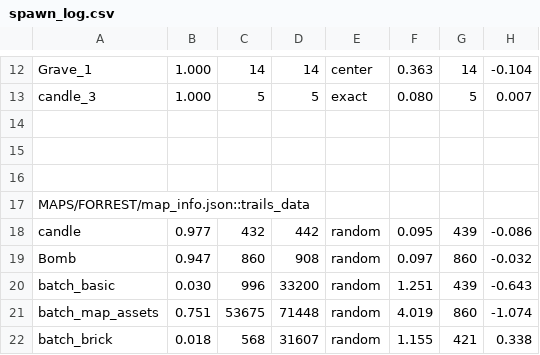
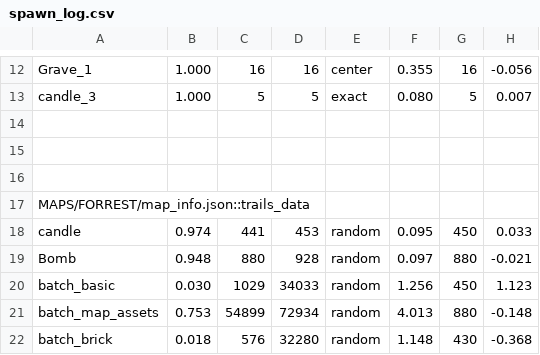
Before and after one commit to cabbabbage/VIBBLE_2D_GAME_ENGINE, a CSV file: MAPS/FORREST/spawn_log.csv, drawn as a sheet; only a part is shown, gaps mark what is left out; removed rows and columns are numbered as before the commit, all else as after; the diff covers the shown part only; the diff names each change by its address in the sheet, - before the commit and + after, or states it on an @@ line.

```diff
--- a/MAPS/FORREST/spawn_log.csv
+++ b/MAPS/FORREST/spawn_log.csv
-C12: 14
+C12: 16
-D12: 14
+D12: 16
-F12: 0.363
+F12: 0.355
-G12: 14
+G12: 16
-H12: -0.104
+H12: -0.056
-B18: 0.977
+B18: 0.974
-C18: 432
+C18: 441
-D18: 442
+D18: 453
-G18: 439
+G18: 450
-H18: -0.086
+H18: 0.033
-B19: 0.947
+B19: 0.948
-C19: 860
+C19: 880
-D19: 908
+D19: 928
-G19: 860
+G19: 880
-H19: -0.032
+H19: -0.021
-C20: 996
+C20: 1029
-D20: 33200
+D20: 34033
-F20: 1.251
+F20: 1.256
-G20: 439
+G20: 450
-H20: -0.643
+H20: 1.123
-row 21: batch_map_assets | 0.751 | 53675 | 71448 | random | 4.019 | 860 | -1.074
+row 21: batch_map_assets | 0.753 | 54899 | 72934 | random | 4.013 | 880 | -0.148
-C22: 568
+C22: 576
-D22: 31607
+D22: 32280
-F22: 1.155
+F22: 1.148
-G22: 421
+G22: 430
-H22: 0.338
+H22: -0.368
```
Also changed, not shown: 2 added rows, 2 removed rows and 24 edited cells elsewhere in this file, 7 other files.
